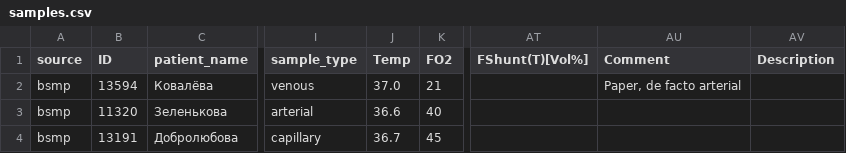
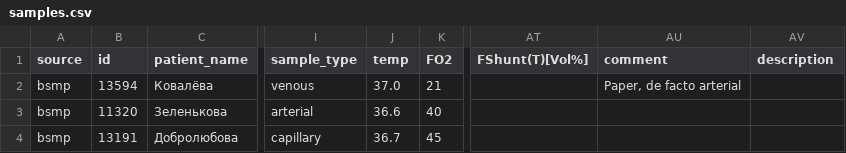
Before and after one commit to radioxoma/blood-gas, a CSV file: abg/samples.csv, drawn as a sheet; only a part is shown, gaps mark what is left out; the diff names each change by its address in the sheet, - before the commit and + after, or states it on an @@ line.

```diff
--- a/abg/samples.csv
+++ b/abg/samples.csv
-B1: ID
+B1: id
-J1: Temp
+J1: temp
-AU1: Comment
+AU1: comment
-AV1: Description
+AV1: description
```
Also changed, not shown: 1 other file.
